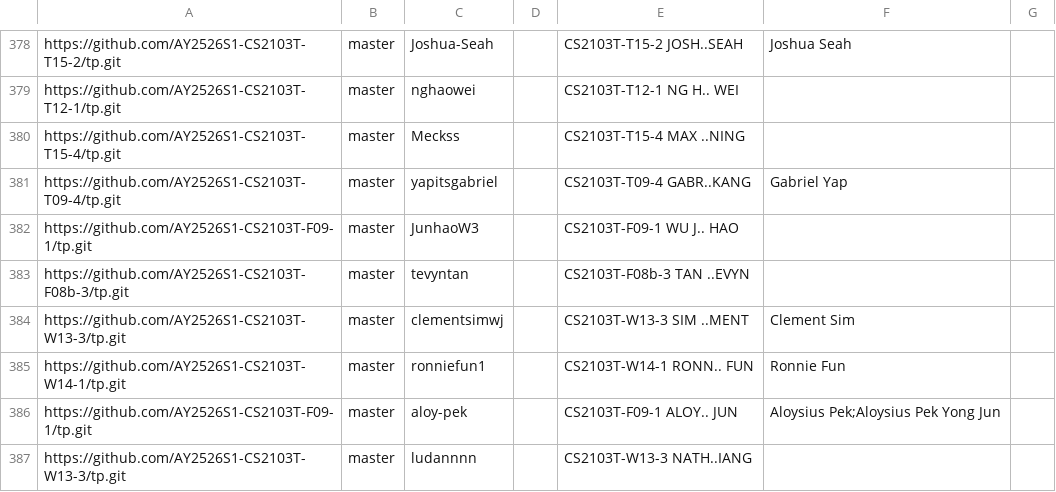
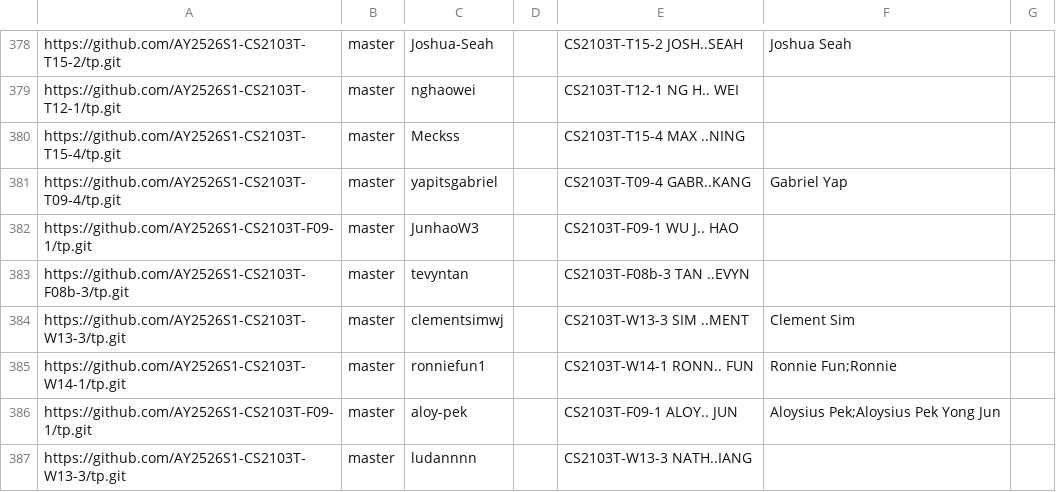
Before and after one commit to nus-cs2103-AY2526S1/tp-dashboard, a CSV file: config/author-config.csv, drawn as a sheet; only a part is shown, gaps mark what is left out.

Commit message:
Update configs

```diff
--- a/config/author-config.csv
+++ b/config/author-config.csv
@@ -384,3 +384,3 @@ https://github.com/AY2526S1-CS2103T-F08b-3/tp.git,master,tevyntan,,CS2103T-F08b-
 https://github.com/AY2526S1-CS2103T-W13-3/tp.git,master,clementsimwj,,CS2103T-W13-3 SIM ..MENT,Clement Sim,
-https://github.com/AY2526S1-CS2103T-W14-1/tp.git,master,ronniefun1,,CS2103T-W14-1 RONN.. FUN,Ronnie Fun,
+https://github.com/AY2526S1-CS2103T-W14-1/tp.git,master,ronniefun1,,CS2103T-W14-1 RONN.. FUN,Ronnie Fun;Ronnie,
 https://github.com/AY2526S1-CS2103T-F09-1/tp.git,master,aloy-pek,,CS2103T-F09-1 ALOY.. JUN,Aloysius Pek;Aloysius Pek Yong Jun,
```
